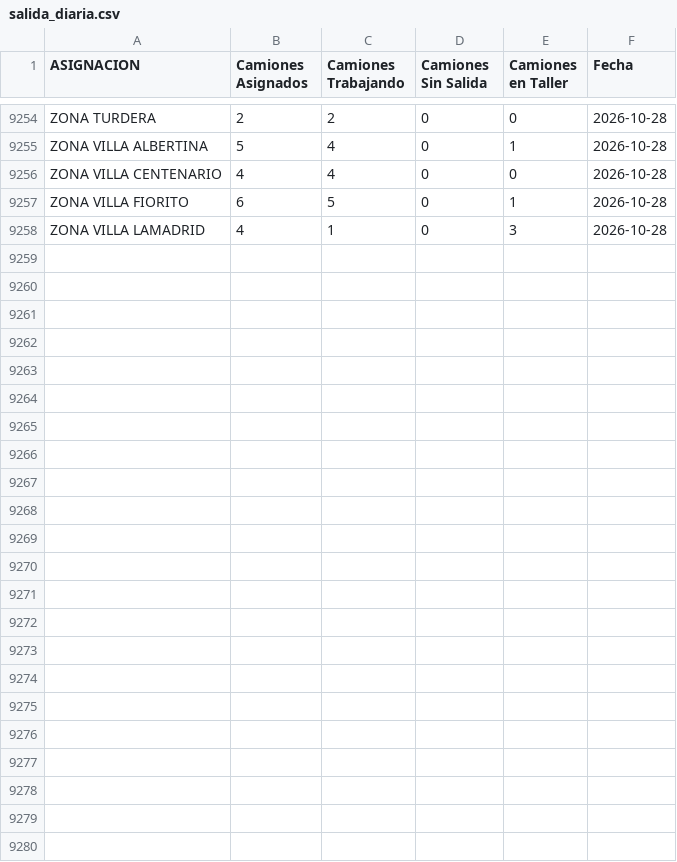
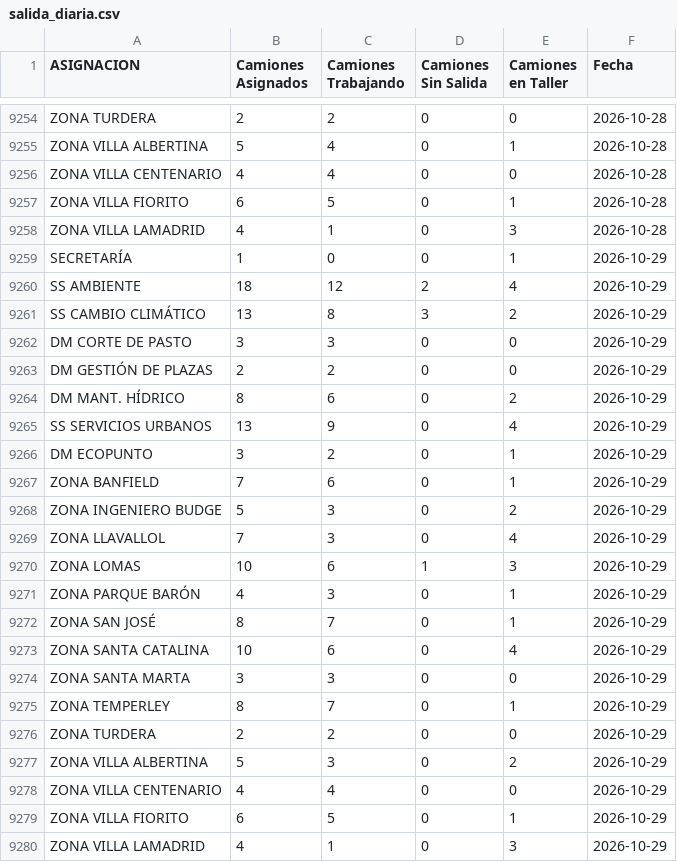
Before and after one commit to gobiernocomunidadia/tablerocomunidad2026, a CSV file: salida_diaria.csv, drawn as a sheet; only a part is shown, gaps mark what is left out; the diff names each change by its address in the sheet, - before the commit and + after, or states it on an @@ line.

Commit message:
Actualización automática: CSV Tablero Comunidad

```diff
--- a/salida_diaria.csv
+++ b/salida_diaria.csv
+row 9259: SECRETARÍA | 1 | 0 | 0 | 1 | 2026-10-29
+row 9260: SS AMBIENTE | 18 | 12 | 2 | 4 | 2026-10-29
+row 9261: SS CAMBIO CLIMÁTICO | 13 | 8 | 3 | 2 | 2026-10-29
+row 9262: DM CORTE DE PASTO | 3 | 3 | 0 | 0 | 2026-10-29
+row 9263: DM GESTIÓN DE PLAZAS | 2 | 2 | 0 | 0 | 2026-10-29
+row 9264: DM MANT. HÍDRICO | 8 | 6 | 0 | 2 | 2026-10-29
+row 9265: SS SERVICIOS URBANOS | 13 | 9 | 0 | 4 | 2026-10-29
+row 9266: DM ECOPUNTO | 3 | 2 | 0 | 1 | 2026-10-29
+row 9267: ZONA BANFIELD | 7 | 6 | 0 | 1 | 2026-10-29
+row 9268: ZONA INGENIERO BUDGE | 5 | 3 | 0 | 2 | 2026-10-29
+row 9269: ZONA LLAVALLOL | 7 | 3 | 0 | 4 | 2026-10-29
+row 9270: ZONA LOMAS | 10 | 6 | 1 | 3 | 2026-10-29
+row 9271: ZONA PARQUE BARÓN | 4 | 3 | 0 | 1 | 2026-10-29
+row 9272: ZONA SAN JOSÉ | 8 | 7 | 0 | 1 | 2026-10-29
+row 9273: ZONA SANTA CATALINA | 10 | 6 | 0 | 4 | 2026-10-29
+row 9274: ZONA SANTA MARTA | 3 | 3 | 0 | 0 | 2026-10-29
+row 9275: ZONA TEMPERLEY | 8 | 7 | 0 | 1 | 2026-10-29
+row 9276: ZONA TURDERA | 2 | 2 | 0 | 0 | 2026-10-29
+row 9277: ZONA VILLA ALBERTINA | 5 | 3 | 0 | 2 | 2026-10-29
+row 9278: ZONA VILLA CENTENARIO | 4 | 4 | 0 | 0 | 2026-10-29
+row 9279: ZONA VILLA FIORITO | 6 | 5 | 0 | 1 | 2026-10-29
+row 9280: ZONA VILLA LAMADRID | 4 | 1 | 0 | 3 | 2026-10-29
```
